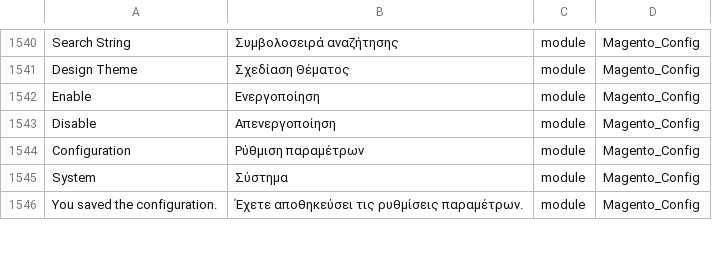
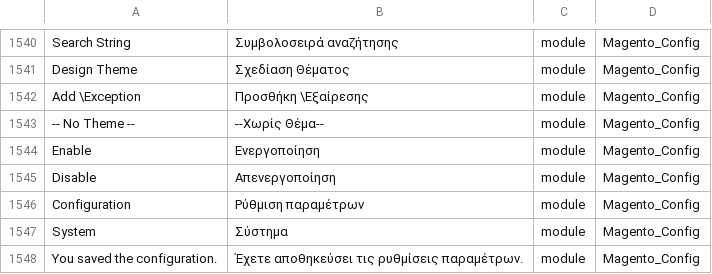
Before and after one commit to Magento2Translations/language_el_gr, a CSV file: el_GR.csv, drawn as a sheet; only a part is shown, gaps mark what is left out; the diff names each change by its address in the sheet, - before the commit and + after, or states it on an @@ line.

```diff
--- a/el_GR.csv
+++ b/el_GR.csv
+row 1542: Add \Exception | Προσθήκη \Εξαίρεσης | module | Magento_Config
+row 1543: -- No Theme -- | --Χωρίς Θέμα-- | module | Magento_Config
```
Also changed, not shown: 1 other file.
